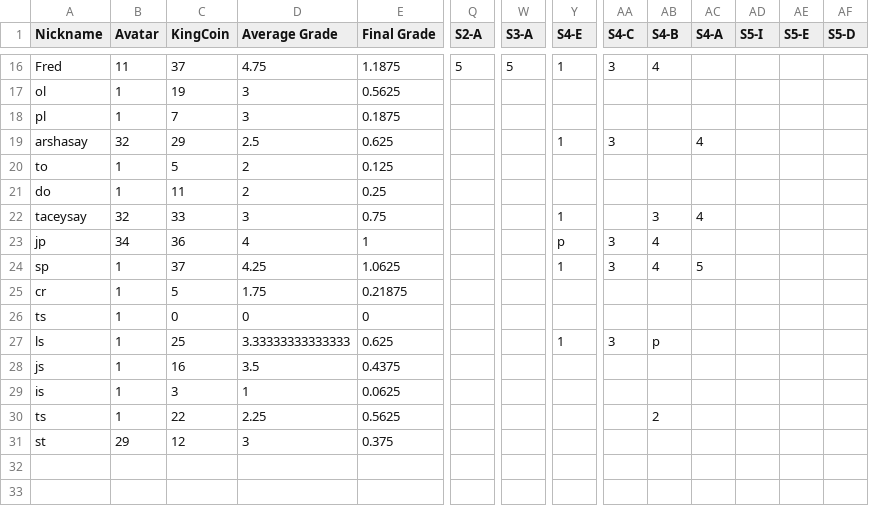
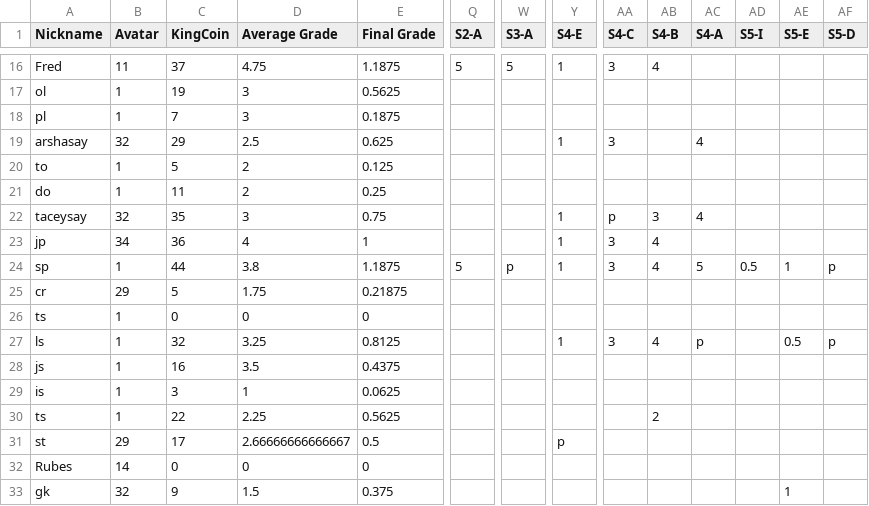
Before and after one commit to multixrulz/mr, a CSV file: 910b-sci/environment/status/student-data.csv, drawn as a sheet; only a part is shown, gaps mark what is left out; rows hold the shown columns only; the diff covers the shown part only; the diff names each change by its address in the sheet, - before the commit and + after, or states it on an @@ line.

```diff
--- a/910b-sci/environment/status/student-data.csv
+++ b/910b-sci/environment/status/student-data.csv
-C22 (KingCoin): 33
+C22 (KingCoin): 35
-AA22 (S4-C): (empty)
+AA22 (S4-C): p
-Y23 (S4-E): p
+Y23 (S4-E): 1
-C24 (KingCoin): 37
+C24 (KingCoin): 44
-D24 (Average Grade): 4.25
+D24 (Average Grade): 3.8
-E24 (Final Grade): 1.0625
+E24 (Final Grade): 1.1875
-Q24 (S2-A): (empty)
+Q24 (S2-A): 5
-W24 (S3-A): (empty)
+W24 (S3-A): p
-AD24 (S5-I): (empty)
+AD24 (S5-I): 0.5
-AE24 (S5-E): (empty)
+AE24 (S5-E): 1
-AF24 (S5-D): (empty)
+AF24 (S5-D): p
-B25 (Avatar): 1
+B25 (Avatar): 29
-C27 (KingCoin): 25
+C27 (KingCoin): 32
-D27 (Average Grade): 3.33333333333333
+D27 (Average Grade): 3.25
-E27 (Final Grade): 0.625
+E27 (Final Grade): 0.8125
-AB27 (S4-B): p
+AB27 (S4-B): 4
-AC27 (S4-A): (empty)
+AC27 (S4-A): p
-AE27 (S5-E): (empty)
+AE27 (S5-E): 0.5
-AF27 (S5-D): (empty)
+AF27 (S5-D): p
-C31 (KingCoin): 12
+C31 (KingCoin): 17
-D31 (Average Grade): 3
+D31 (Average Grade): 2.66666666666667
-E31 (Final Grade): 0.375
+E31 (Final Grade): 0.5
-Y31 (S4-E): (empty)
+Y31 (S4-E): p
+row 32: Rubes | 14 | 0 | 0 | 0
+row 33: gk | 32 | 9 | 1.5 | 0.375 |  |  |  |  |  |  |  | 1
```
Also changed, not shown: 26 edited cells elsewhere in this file, 1 other file.
